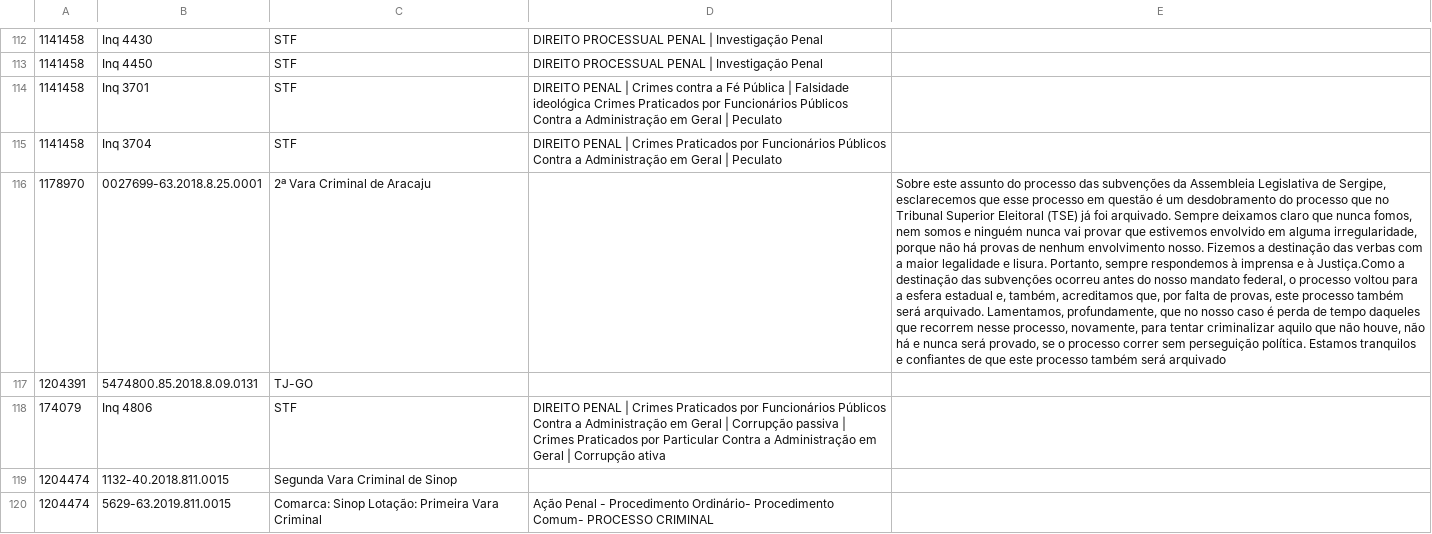
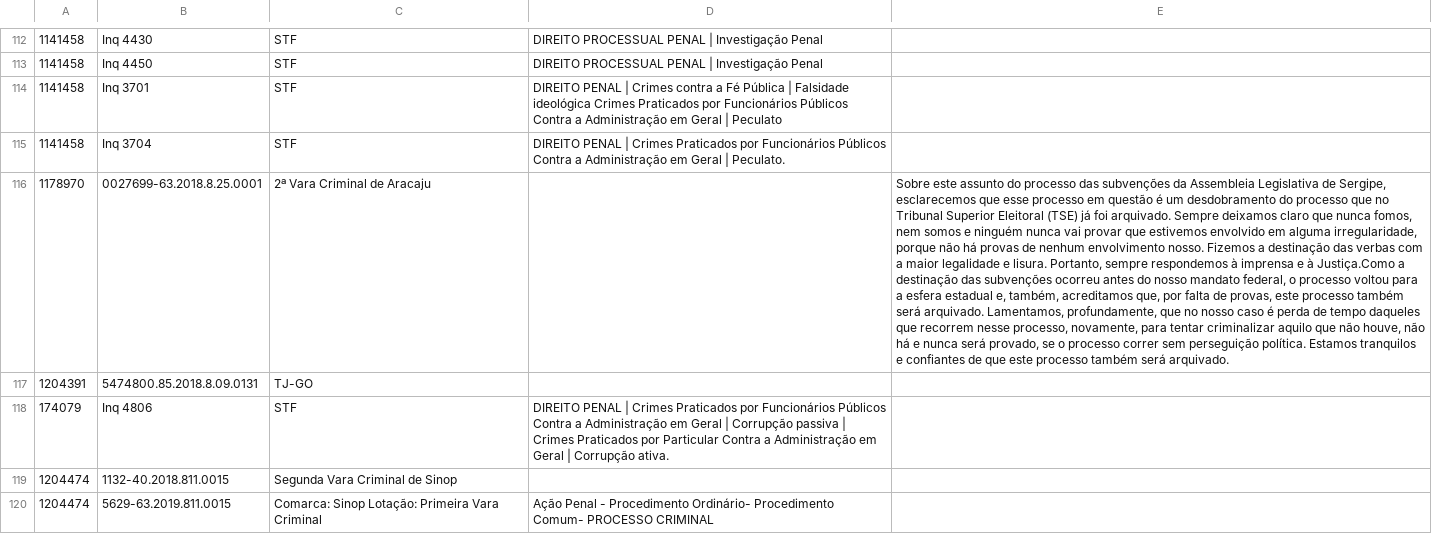
Before and after one commit to Congresso-em-Foco/radar-do-congresso, a CSV file: client/src/assets/imgs/inqueritos-criminais.csv, drawn as a sheet; only a part is shown, gaps mark what is left out; the diff covers the shown part only; the diff names each change by its address in the sheet, - before the commit and + after, or states it on an @@ line.

```diff
--- a/client/src/assets/imgs/inqueritos-criminais.csv
+++ b/client/src/assets/imgs/inqueritos-criminais.csv
-D115: …Geral | Peculato
+D115: …Geral | Peculato.
-E116: …também será arquivado
+E116: …também será arquivado.
-D118: …| Corrupção ativa
+D118: …| Corrupção ativa.
```
Also changed, not shown: 97 edited cells elsewhere in this file.
